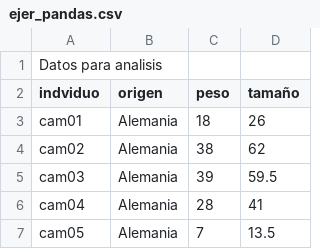
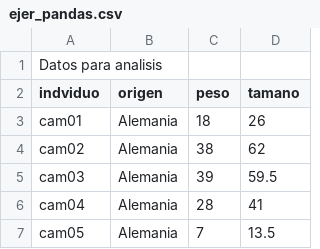
Before and after one commit to jmartinezma/pandas-test, a CSV file: ejer_pandas.csv, drawn as a sheet; only a part is shown; the diff names each change by its address in the sheet, - before the commit and + after, or states it on an @@ line.

Commit message:
update file

```diff
--- a/ejer_pandas.csv
+++ b/ejer_pandas.csv
-D2: tamaño
+D2: tamano
```
